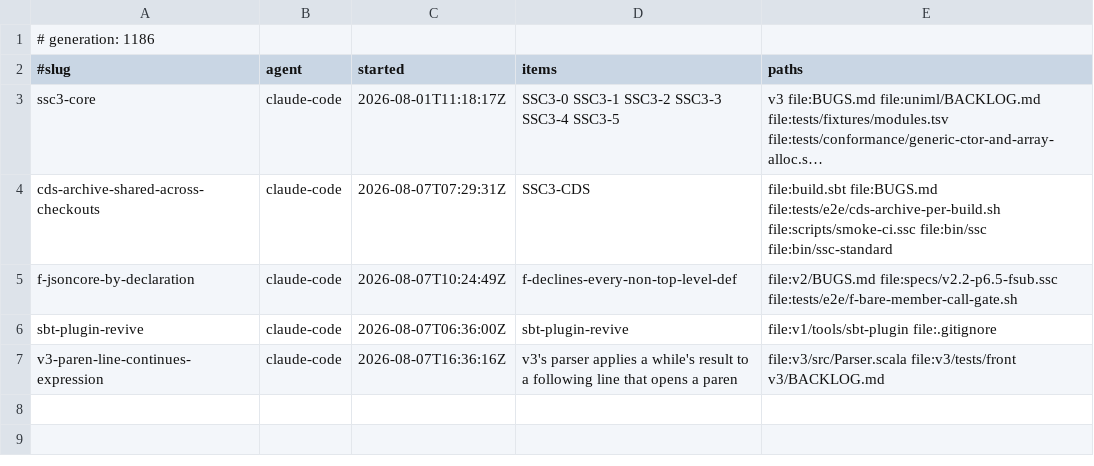
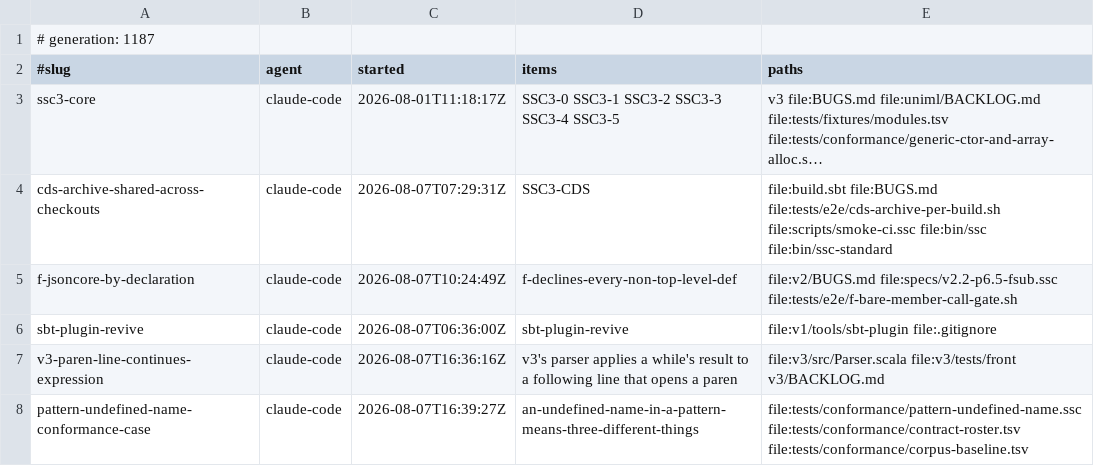
Before and after one commit to sergey-scherbina/scalascript, a TSV file: .work/active/LEDGER.tsv, drawn as a sheet; long unchanged cells end in ….

Commit message:
claim: pattern-undefined-name-conformance-case (an-undefined-name-in-a-pattern-means-three-different-things) [skip ci]

```diff
--- a/.work/active/LEDGER.tsv
+++ b/.work/active/LEDGER.tsv
@@ -1,2 +1,2 @@
-# generation: 1186
+# generation: 1187
 #slug	agent	started	items	paths
@@ -7 +7,2 @@ sbt-plugin-revive	claude-code	2026-08-07T06:36:00Z	sbt-plugin-revive	file:v1/too
 v3-paren-line-continues-expression	claude-code	2026-08-07T16:36:16Z	v3's parser applies a while's result to a following line that opens a paren	file:v3/src/Parser.scala file:v3/tests/front v3/BACKLOG.md
+pattern-undefined-name-conformance-case	claude-code	2026-08-07T16:39:27Z	an-undefined-name-in-a-pattern-means-three-different-things	file:tests/conformance/pattern-undefined-name.ssc file:tests/conformance/contract-roster.tsv file:tests/conformance/corpus-baseline.tsv
```
Also changed, not shown: 1 other file.
